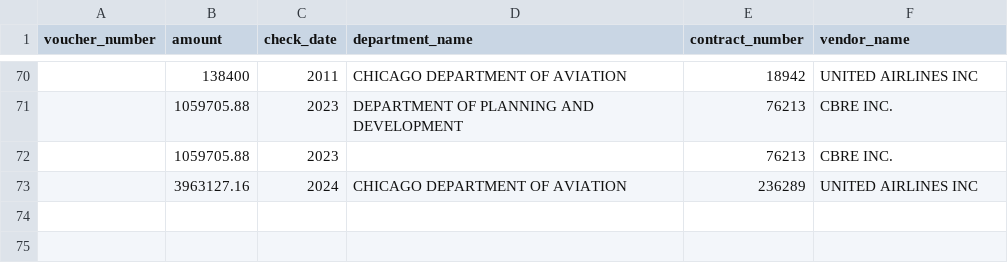
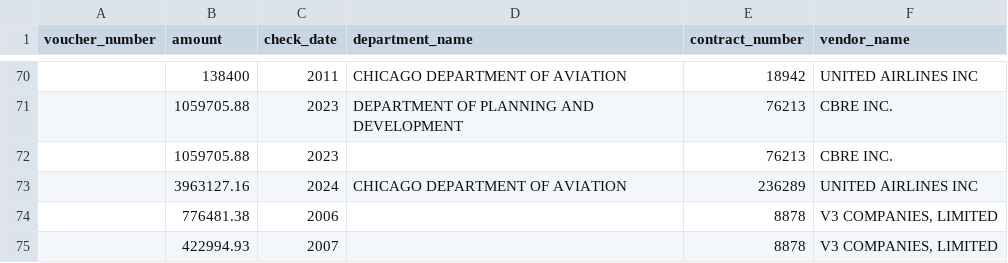
Before and after one commit to Paradiddle131/ledger-lab, a CSV file: models/seeds/staging/chicago/chicago_payments_sample.csv, drawn as a sheet; only a part is shown, gaps mark what is left out; the diff names each change by its address in the sheet, - before the commit and + after, or states it on an @@ line.

```diff
--- a/models/seeds/staging/chicago/chicago_payments_sample.csv
+++ b/models/seeds/staging/chicago/chicago_payments_sample.csv
+row 74:  | 776481.38 | 2006 |  | 8878 | V3 COMPANIES, LIMITED
+row 75:  | 422994.93 | 2007 |  | 8878 | V3 COMPANIES, LIMITED
```
Also changed, not shown: models/seeds/staging/chicago/chicago_contracts_sample.csv, 14 other files.
